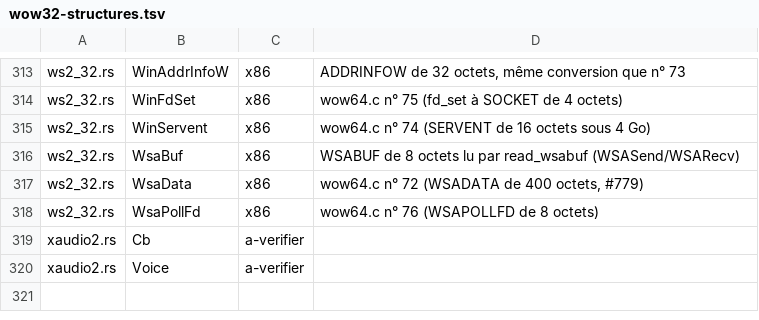
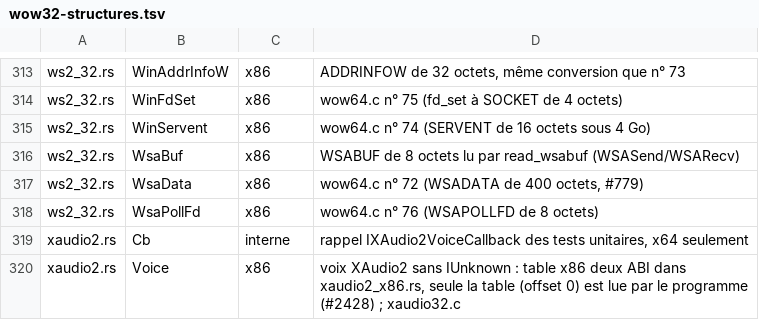
Before and after one commit to Univers4craft/winlux, a TSV file: docs/compat/wow32-structures.tsv, drawn as a sheet; only a part is shown, gaps mark what is left out.

```diff
--- a/docs/compat/wow32-structures.tsv
+++ b/docs/compat/wow32-structures.tsv
@@ -318,3 +318,3 @@ ws2_32.rs	WsaData	x86	wow64.c n° 72 (WSADATA de 400 octets, #779)
 ws2_32.rs	WsaPollFd	x86	wow64.c n° 76 (WSAPOLLFD de 8 octets)
-xaudio2.rs	Cb	a-verifier	
-xaudio2.rs	Voice	a-verifier	
+xaudio2.rs	Cb	interne	rappel IXAudio2VoiceCallback des tests unitaires, x64 seulement
+xaudio2.rs	Voice	x86	voix XAudio2 sans IUnknown : table x86 deux ABI dans xaudio2_x86.rs, seule la table (offset 0) est lue par le programme (#2428) ; xaudio32.c
```
Also changed, not shown: 6 other files.
